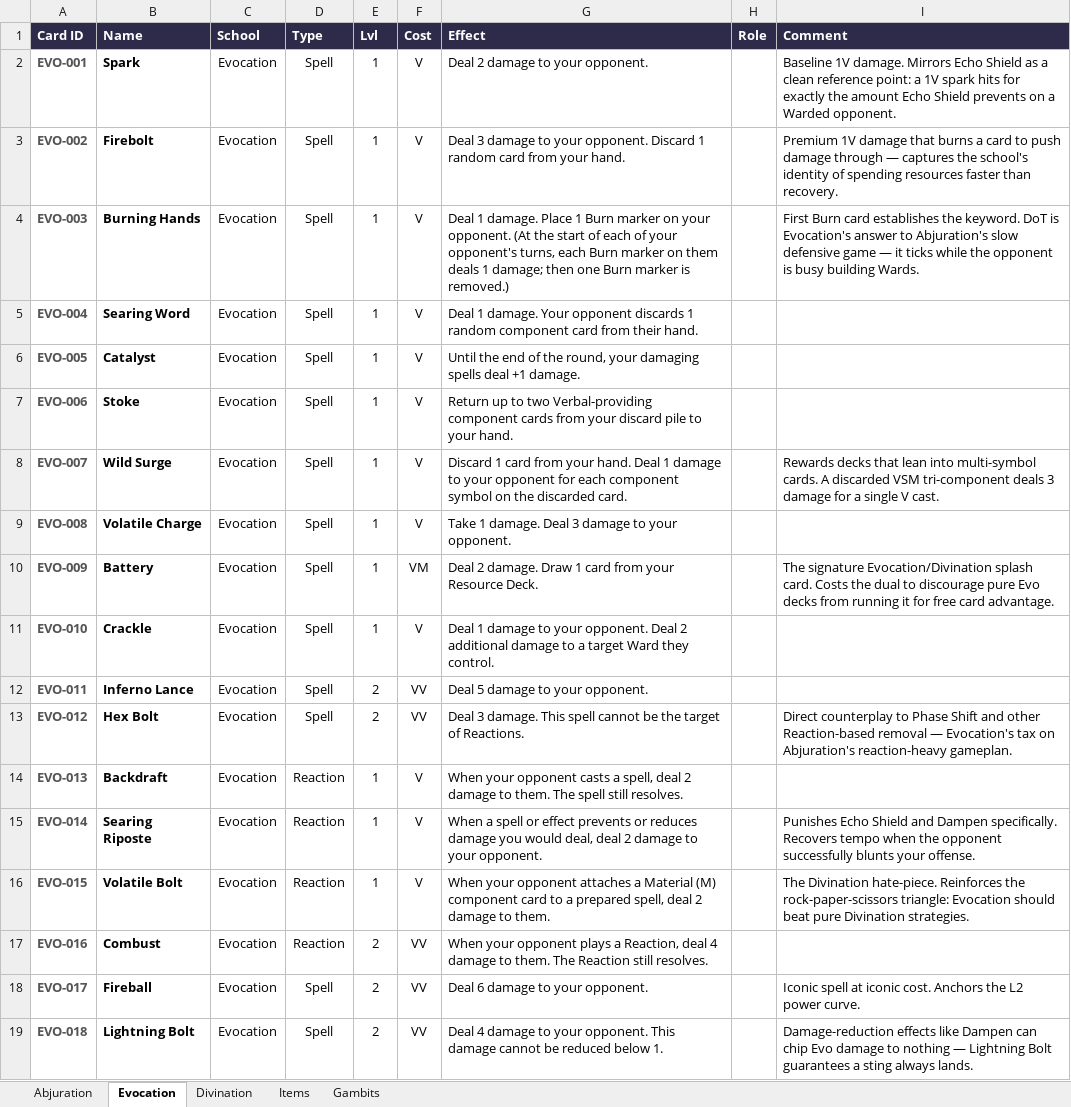
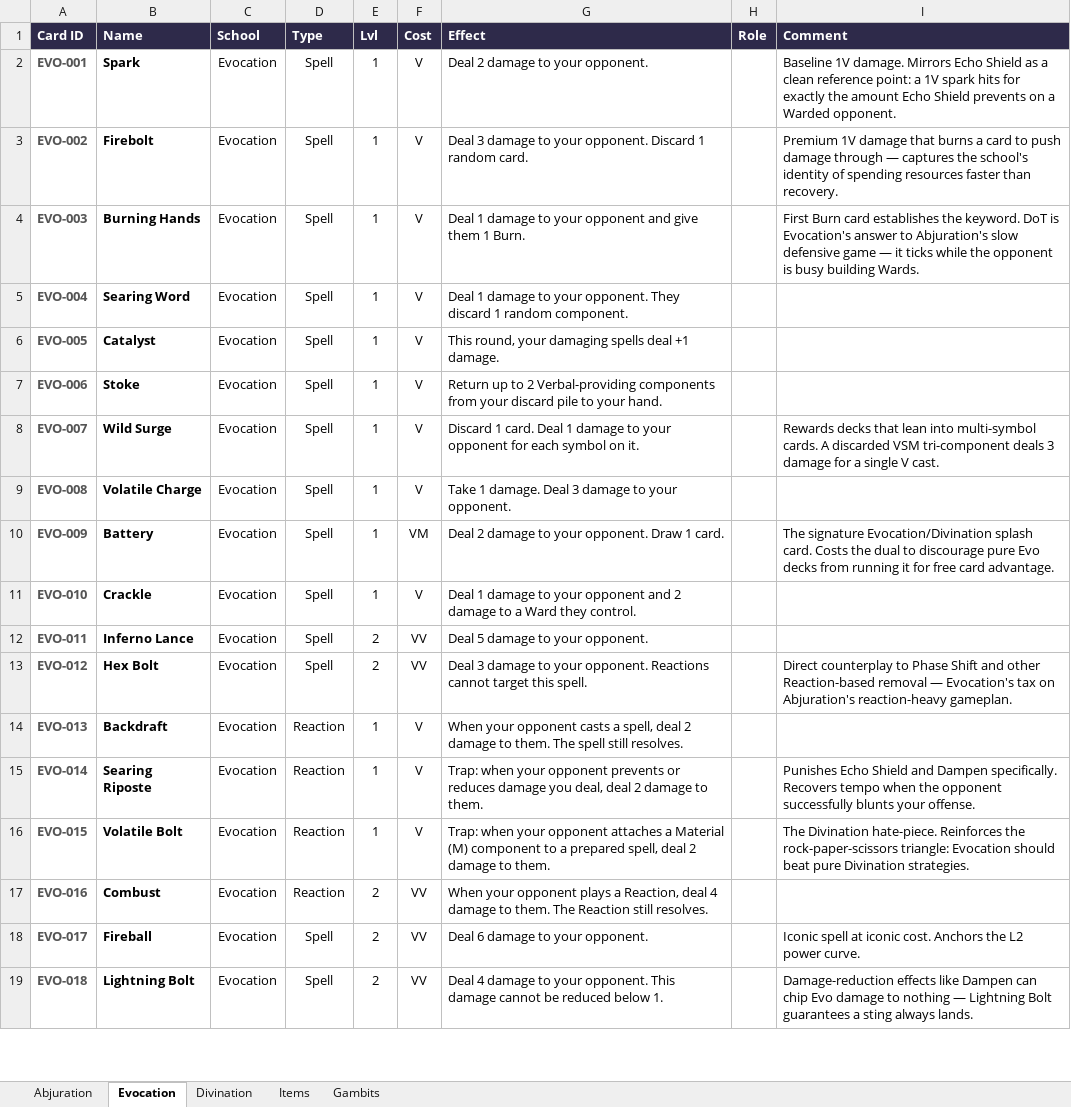
Before and after one commit to moviedatascience/ibokki, an Excel workbook: ibokki_spell_cards.xlsx, sheet Evocation, drawn as a sheet; only a part is shown; values as stored, in another font and other column widths than the file's, no borders; the diff covers the shown part only; the diff names each change by its address in the sheet, - before the commit and + after, or states it on an @@ line.

```diff
--- a/ibokki_spell_cards.xlsx (sheet Evocation)
+++ b/ibokki_spell_cards.xlsx (sheet Evocation)
-G3 (Effect): …1 random card from your hand.
+G3 (Effect): …1 random card.
-G4 (Effect): Deal 1 damage. Place 1 Burn marker on your opponent. (At the start of each of your opponent's turns, each Burn marker on them deals 1 damage; then one Burn marker is removed.)
+G4 (Effect): Deal 1 damage to your opponent and give them 1 Burn.
-G5 (Effect): Deal 1 damage. Your opponent discards 1 random component card from their hand.
+G5 (Effect): Deal 1 damage to your opponent. They discard 1 random component.
-G6 (Effect): Until the end of the round, your…
+G6 (Effect): This round, your…
-G7 (Effect): …up to two Verbal-providing component cards from your…
+G7 (Effect): …up to 2 Verbal-providing components from your…
-G8 (Effect): Discard 1 card from your hand. Deal 1 damage to your opponent for each component symbol on the discarded card.
+G8 (Effect): Discard 1 card. Deal 1 damage to your opponent for each symbol on it.
-G10 (Effect): Deal 2 damage. Draw 1 card from your Resource Deck.
+G10 (Effect): Deal 2 damage to your opponent. Draw 1 card.
-G11 (Effect): …to your opponent. Deal 2 additional damage to a target Ward they…
+G11 (Effect): …to your opponent and 2 damage to a Ward they…
-G13 (Effect): Deal 3 damage. This spell cannot be the target of Reactions.
+G13 (Effect): Deal 3 damage to your opponent. Reactions cannot target this spell.
-G15 (Effect): When a spell or effect prevents or reduces damage you would deal, deal 2 damage to your opponent.
+G15 (Effect): Trap: when your opponent prevents or reduces damage you deal, deal 2 damage to them.
-G16 (Effect): When your opponent attaches a Material (M) component card to a…
+G16 (Effect): Trap: when your opponent attaches a Material (M) component to a…
```
Also changed, not shown: 26 edited cells elsewhere in this sheet, sheet Abjuration, sheet Divination, sheet Gambits, sheet Items, 7 other files.
